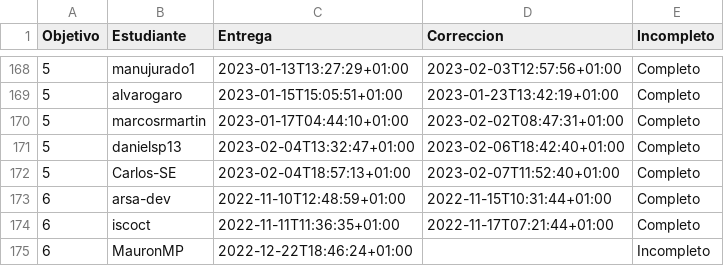
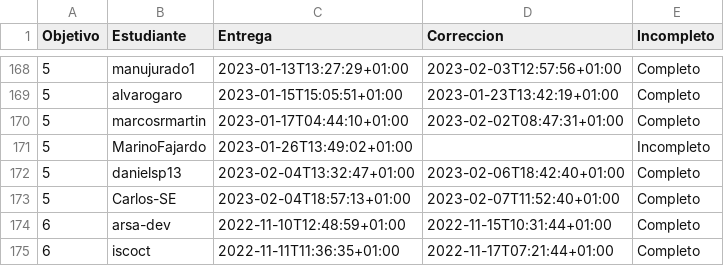
Before and after one commit to JJ/IV-22-23, a CSV file: data/fechas-entrega.csv, drawn as a sheet; only a part is shown, gaps mark what is left out; the shorter side is filled out with more unchanged rows; the diff names each change by its address in the sheet, - before the commit and + after, or states it on an @@ line.

Commit message:
:arrow_up: Actualiza datos

```diff
--- a/data/fechas-entrega.csv
+++ b/data/fechas-entrega.csv
+row 171: 5 | MarinoFajardo | 2023-01-26T13:49:02+01:00 |  | Incompleto
```
